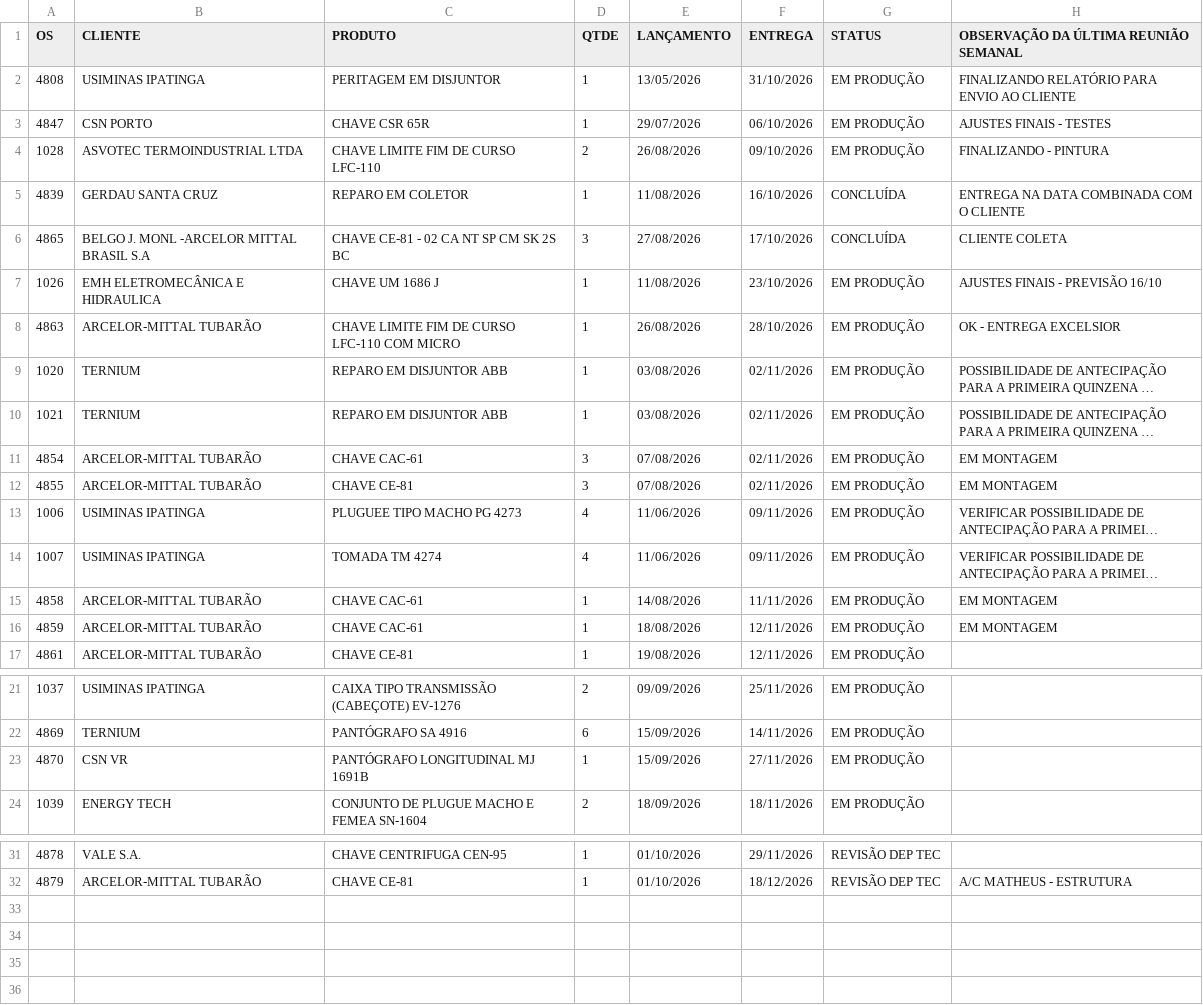
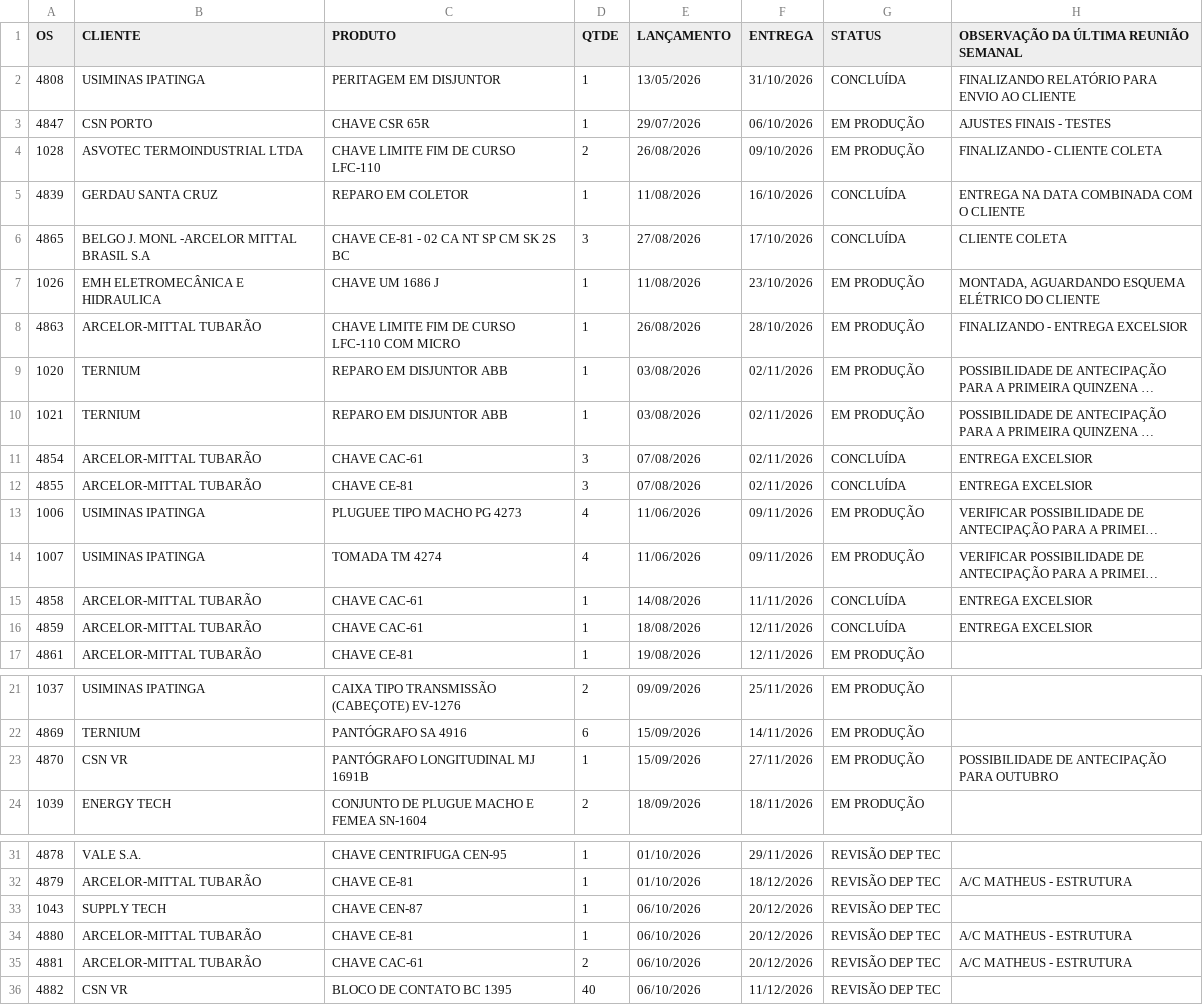
Before and after one commit to MatheusFuccio/controle-producao-v3, a CSV file: dados.csv, drawn as a sheet; only a part is shown, gaps mark what is left out; long unchanged cells end in …; the diff names each change by its address in the sheet, - before the commit and + after, or states it on an @@ line.

Commit message:
Add files via upload

```diff
--- a/dados.csv
+++ b/dados.csv
-G2 (STATUS): EM PRODUÇÃO
+G2 (STATUS): CONCLUÍDA
-H4: FINALIZANDO - PINTURA
+H4: FINALIZANDO - CLIENTE COLETA
-H7: AJUSTES FINAIS - PREVISÃO 16/10
+H7: MONTADA, AGUARDANDO ESQUEMA ELÉTRICO DO CLIENTE
-H8: OK - ENTREGA EXCELSIOR
+H8: FINALIZANDO - ENTREGA EXCELSIOR
-G11:G12 (STATUS): EM PRODUÇÃO
+G11:G12 (STATUS): CONCLUÍDA
-H11:H12: EM MONTAGEM
+H11:H12: ENTREGA EXCELSIOR
-G15:G16 (STATUS): EM PRODUÇÃO
+G15:G16 (STATUS): CONCLUÍDA
-H15:H16: EM MONTAGEM
+H15:H16: ENTREGA EXCELSIOR
-H23: (empty)
+H23: POSSIBILIDADE DE ANTECIPAÇÃO PARA OUTUBRO
+row 33: 1043 | SUPPLY TECH | CHAVE CEN-87 | 1 | 06/10/2026 | 20/12/2026 | REVISÃO DEP TEC
+row 34: 4880 | ARCELOR-MITTAL TUBARÃO | CHAVE CE-81 | 1 | 06/10/2026 | 20/12/2026 | REVISÃO DEP TEC | A/C MATHEUS - ESTRUTURA
+row 35: 4881 | ARCELOR-MITTAL TUBARÃO | CHAVE CAC-61 | 2 | 06/10/2026 | 20/12/2026 | REVISÃO DEP TEC | A/C MATHEUS - ESTRUTURA
+row 36: 4882 | CSN VR | BLOCO DE CONTATO BC 1395 | 40 | 06/10/2026 | 11/12/2026 | REVISÃO DEP TEC
```
